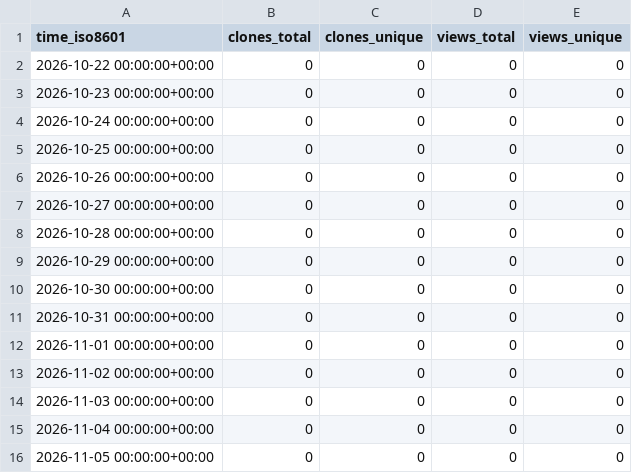
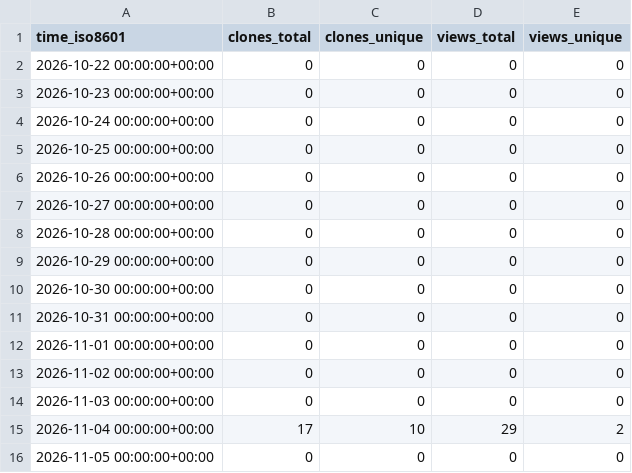
Before and after one commit to OSU-Nowlab/NIMBLE, a CSV file: OSU-Nowlab/NIMBLE/ghrs-data/views_clones_aggregate.csv, drawn as a sheet.

```diff
--- a/OSU-Nowlab/NIMBLE/ghrs-data/views_clones_aggregate.csv
+++ b/OSU-Nowlab/NIMBLE/ghrs-data/views_clones_aggregate.csv
@@ -14,3 +14,3 @@ time_iso8601,clones_total,clones_unique,views_total,views_unique
 2026-11-03 00:00:00+00:00,0,0,0,0
-2026-11-04 00:00:00+00:00,0,0,0,0
+2026-11-04 00:00:00+00:00,17,10,29,2
 2026-11-05 00:00:00+00:00,0,0,0,0
```
Also changed, not shown: 1 other file.
